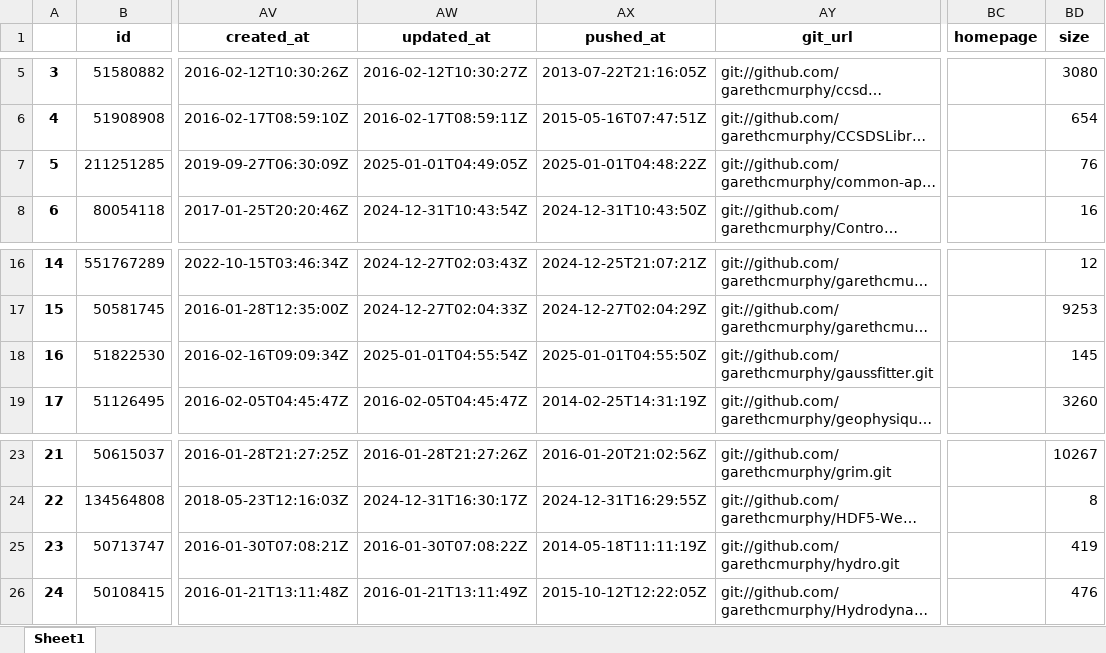
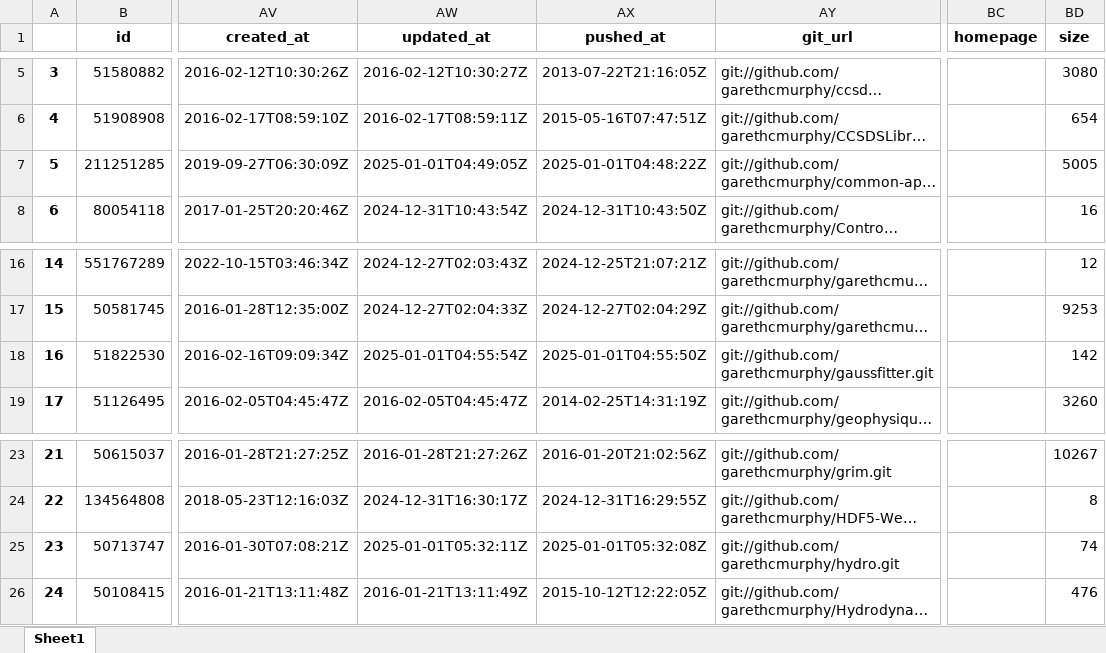
Before and after one commit to garethcmurphy/GitHub-Repo-Metadata-Manager-, an Excel workbook: missing_fields.xlsx, sheet Sheet1, drawn as a sheet; only a part is shown, gaps mark what is left out; long unchanged cells end in …; values as stored, in another font and other column widths than the file's, no borders; the diff names each change by its address in the sheet, - before the commit and + after, or states it on an @@ line.

```diff
--- a/missing_fields.xlsx (sheet Sheet1)
+++ b/missing_fields.xlsx (sheet Sheet1)
-BD7 (size): 76
+BD7 (size): 5005
-BD18 (size): 145
+BD18 (size): 142
-AW25 (updated_at): 2016-01-30T07:08:22Z
+AW25 (updated_at): 2025-01-01T05:32:11Z
-AX25 (pushed_at): 2014-05-18T11:11:19Z
+AX25 (pushed_at): 2025-01-01T05:32:08Z
-BD25 (size): 419
+BD25 (size): 74
```
Also changed, not shown: 7 other files.
